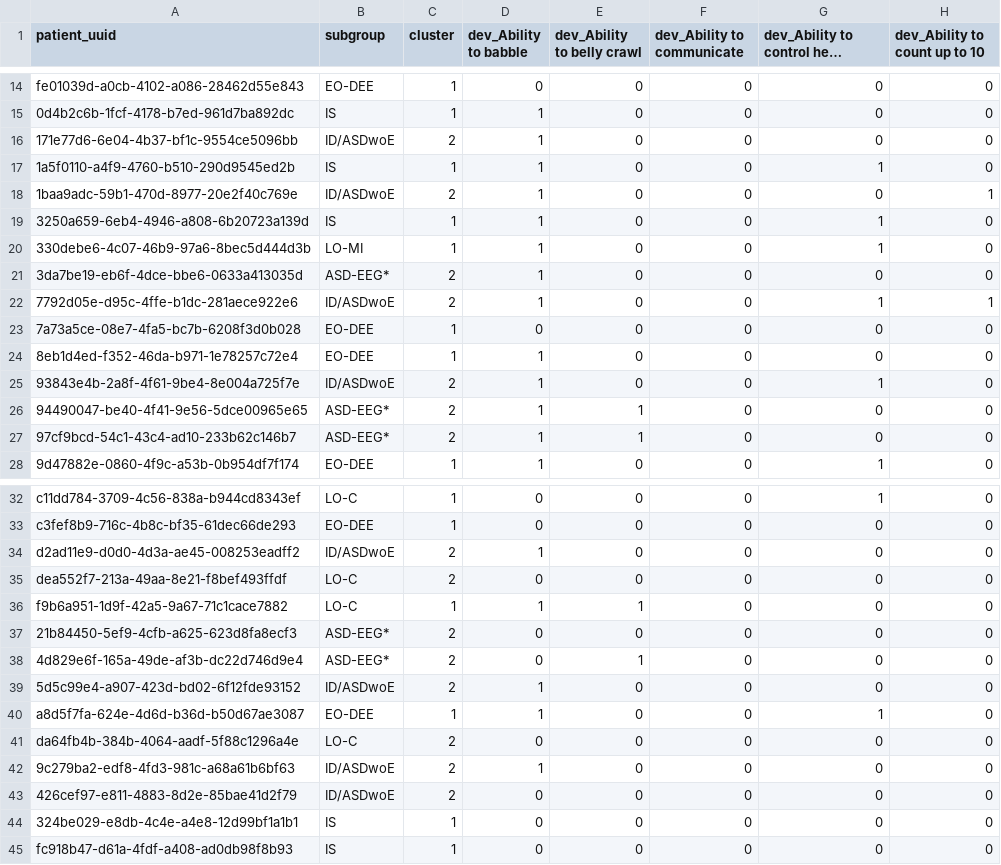
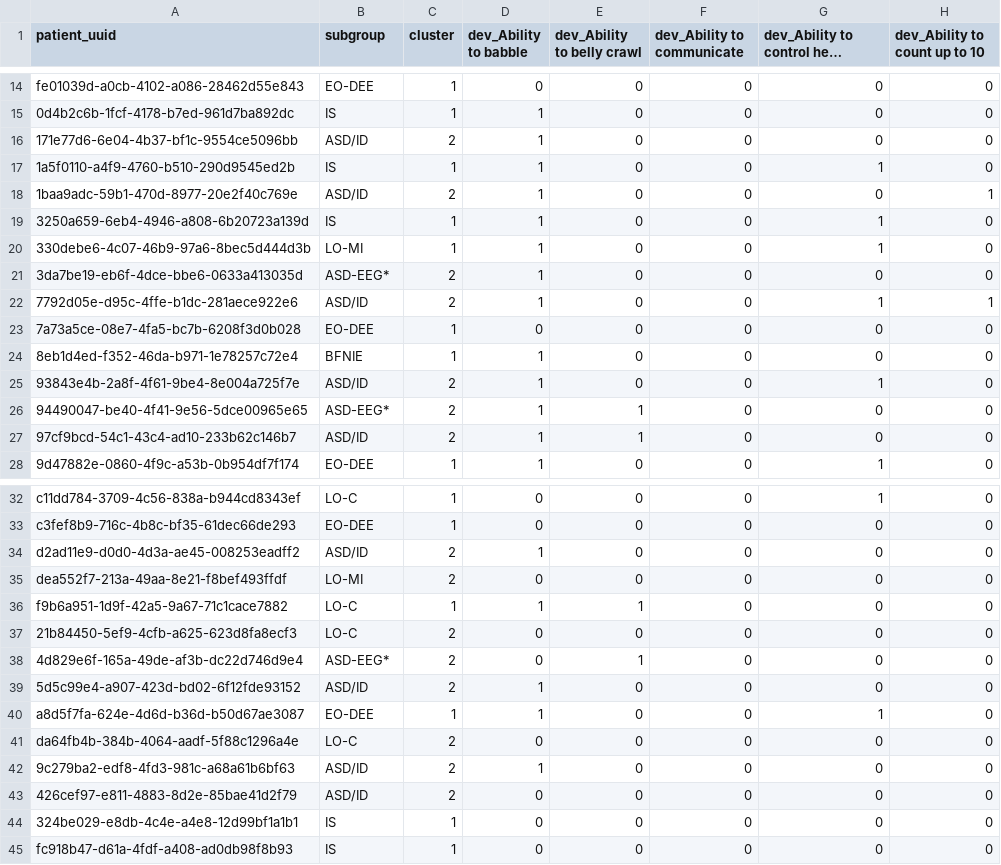
Before and after one commit to KiranSmelser/citizen-scn2a, a CSV file: output/results/clusters/all_patients/dev/5yr_dev_milestones.csv, drawn as a sheet; only a part is shown, gaps mark what is left out; long unchanged cells end in …; the diff covers the shown part only; the diff names each change by its address in the sheet, - before the commit and + after, or states it on an @@ line.

```diff
--- a/output/results/clusters/all_patients/dev/5yr_dev_milestones.csv
+++ b/output/results/clusters/all_patients/dev/5yr_dev_milestones.csv
-B16 (subgroup): ID/ASDwoE
+B16 (subgroup): ASD/ID
-B18 (subgroup): ID/ASDwoE
+B18 (subgroup): ASD/ID
-B22 (subgroup): ID/ASDwoE
+B22 (subgroup): ASD/ID
-B24 (subgroup): EO-DEE
+B24 (subgroup): BFNIE
-B25 (subgroup): ID/ASDwoE
+B25 (subgroup): ASD/ID
-B27 (subgroup): ASD-EEG*
+B27 (subgroup): ASD/ID
-B34 (subgroup): ID/ASDwoE
+B34 (subgroup): ASD/ID
-B35 (subgroup): LO-C
+B35 (subgroup): LO-MI
-B37 (subgroup): ASD-EEG*
+B37 (subgroup): LO-C
-B39 (subgroup): ID/ASDwoE
+B39 (subgroup): ASD/ID
-B42:B43 (subgroup): ID/ASDwoE
+B42:B43 (subgroup): ASD/ID
```
Also changed, not shown: 3 edited cells elsewhere in this file, data/classifiers/subgroups_v2.csv, data/processed/all_patients/1yr_clusters.csv, 21 other files.
